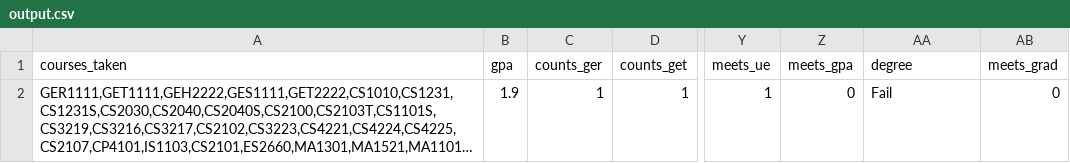
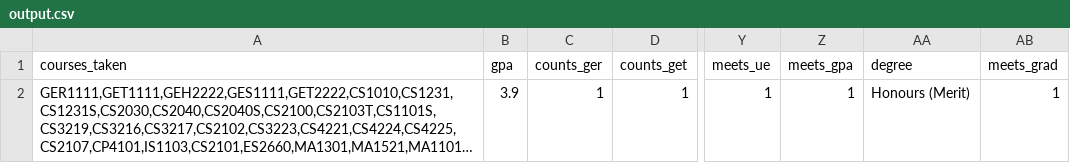
Before and after one commit to TekMonksGitHub/monkruls, a CSV file: samples/gradRules/output.csv, drawn as a sheet; only a part is shown, gaps mark what is left out; long unchanged cells end in …; the diff names each change by its address in the sheet, - before the commit and + after, or states it on an @@ line.

```diff
--- a/samples/gradRules/output.csv
+++ b/samples/gradRules/output.csv
-B2 (gpa): 1.9
+B2 (gpa): 3.9
-Z2 (meets_gpa): 0
+Z2 (meets_gpa): 1
-AA2 (degree): Fail
+AA2 (degree): Honours (Merit)
-AB2 (meets_grad): 0
+AB2 (meets_grad): 1
```
Also changed, not shown: samples/gradRules/failed_reasons.csv, samples/gradRules/failed_rules.csv, 3 other files.
